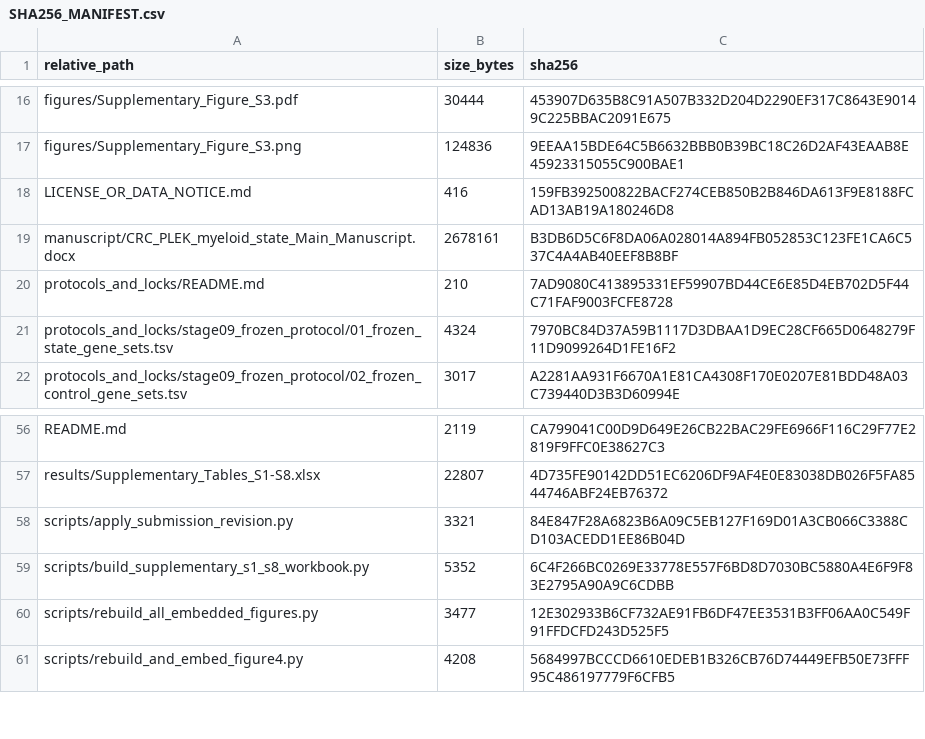
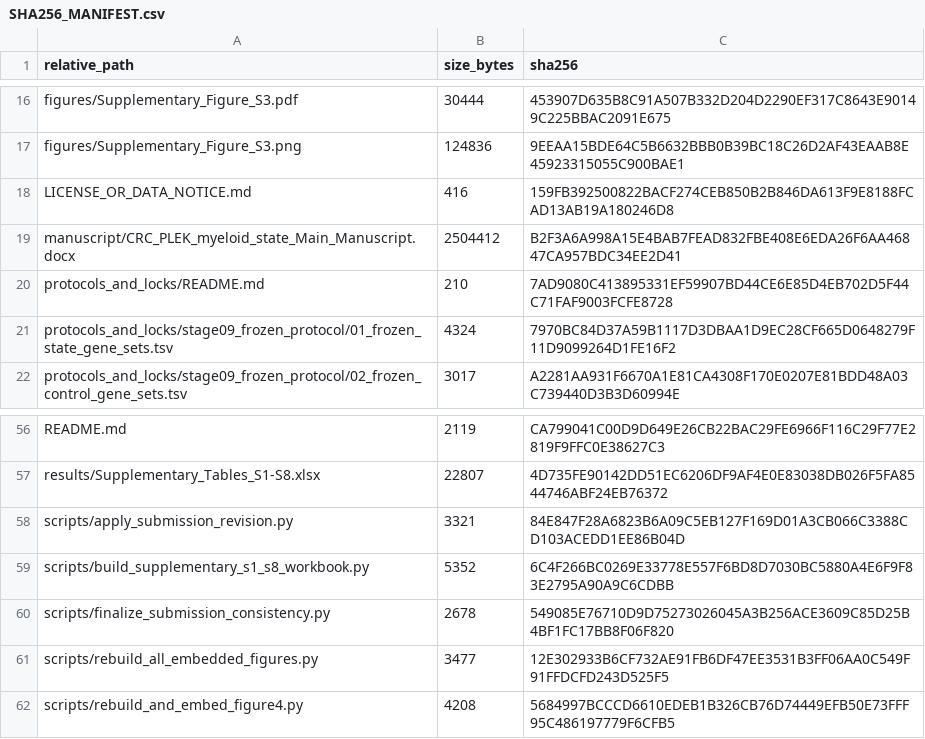
Before and after one commit to JianxinGuan/CRC_PLEK_myeloid_state, a CSV file: checksums/SHA256_MANIFEST.csv, drawn as a sheet; only a part is shown, gaps mark what is left out.

Commit message:
Finalize manuscript consistency and reviewer access

```diff
--- a/checksums/SHA256_MANIFEST.csv
+++ b/checksums/SHA256_MANIFEST.csv
@@ -18,3 +18,3 @@
 "LICENSE_OR_DATA_NOTICE.md","416","159FB392500822BACF274CEB850B2B846DA613F9E8188FCAD13AB19A180246D8"
-"manuscript/CRC_PLEK_myeloid_state_Main_Manuscript.docx","2678161","B3DB6D5C6F8DA06A028014A894FB052853C123FE1CA6C537C4A4AB40EEF8B8BF"
+"manuscript/CRC_PLEK_myeloid_state_Main_Manuscript.docx","2504412","B2F3A6A998A15E4BAB7FEAD832FBE408E6EDA26F6AA46847CA957BDC34EE2D41"
 "protocols_and_locks/README.md","210","7AD9080C413895331EF59907BD44CE6E85D4EB702D5F44C71FAF9003FCFE8728"
@@ -59,2 +59,3 @@
 "scripts/build_supplementary_s1_s8_workbook.py","5352","6C4F266BC0269E33778E557F6BD8D7030BC5880A4E6F9F83E2795A90A9C6CDBB"
+"scripts/finalize_submission_consistency.py","2678","549085E76710D9D75273026045A3B256ACE3609C85D25B4BF1FC17BB8F06F820"
 "scripts/rebuild_all_embedded_figures.py","3477","12E302933B6CF732AE91FB6DF47EE3531B3FF06AA0C549F91FFDCFD243D525F5"
```
